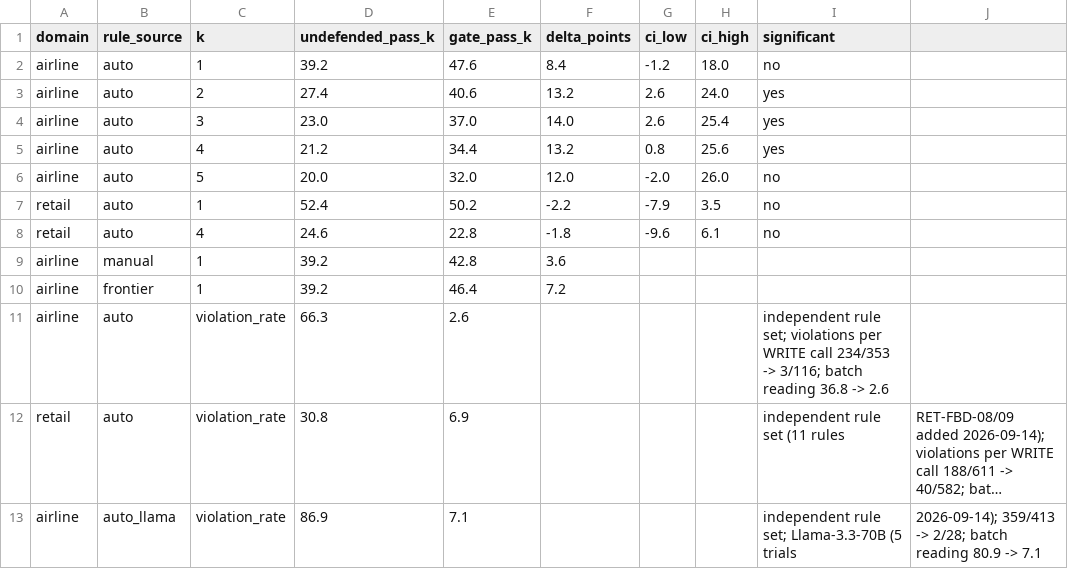
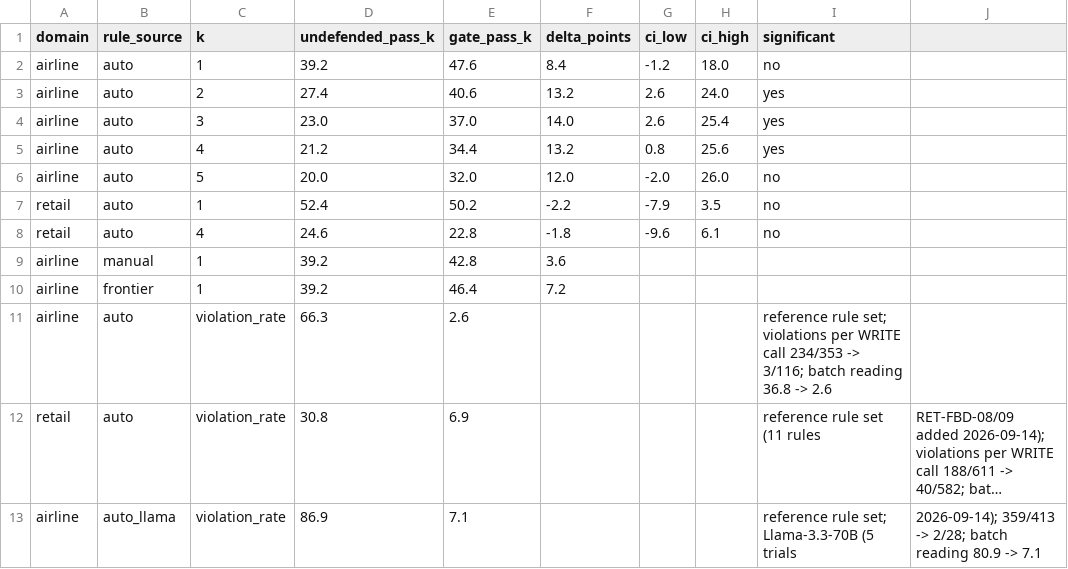
Before and after one commit to iamupd/NOMOS, a CSV file: results/tau2_passk.csv, drawn as a sheet; long unchanged cells end in …; the diff names each change by its address in the sheet, - before the commit and + after, or states it on an @@ line.

```diff
--- a/results/tau2_passk.csv
+++ b/results/tau2_passk.csv
-I11 (significant): independent rule set;…
+I11 (significant): reference rule set;…
-I12 (significant): independent rule set (11 rules
+I12 (significant): reference rule set (11 rules
-I13 (significant): independent rule set; Llama-3.3-70B (5 trials
+I13 (significant): reference rule set; Llama-3.3-70B (5 trials
```
Also changed, not shown: 17 other files.
